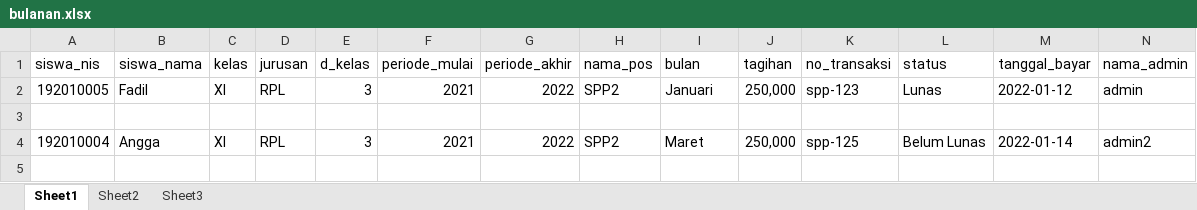
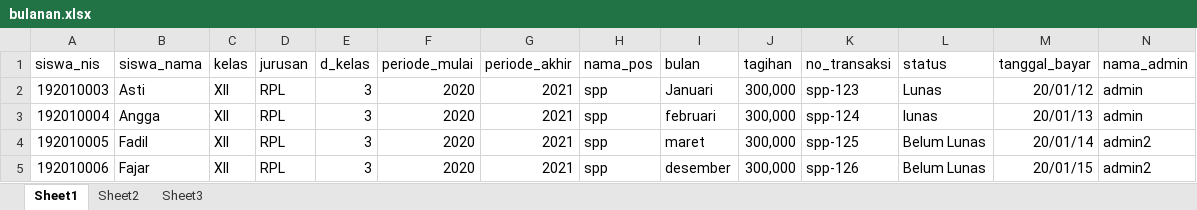
Before and after one commit to Rafly-Hidayat/spp, an Excel workbook: server/src/public/bulanan.xlsx, sheet Sheet1, drawn as a sheet; values as stored, in another font and other column widths than the file's, no borders; table styles not drawn; removed rows and columns are numbered as before the commit, all else as after; the diff names each change by its address in the sheet, - before the commit and + after, or states it on an @@ line.

```diff
--- a/server/src/public/bulanan.xlsx (sheet Sheet1)
+++ b/server/src/public/bulanan.xlsx (sheet Sheet1)
-row 2: 192010005 | Fadil | XI | RPL | 3 | 2021 | 2022 | SPP2 | Januari | 250,000 | spp-123 | Lunas | 2022-01-12 | admin
-row 2: (empty)
+row 2: 192010003 | Asti | XII | RPL | 3 | 2020 | 2021 | spp | Januari | 300,000 | spp-123 | Lunas | 20/01/12 | admin
-C3 (kelas): XI
+C3 (kelas): XII
-F3 (periode_mulai): 2021
+F3 (periode_mulai): 2020
-G3 (periode_akhir): 2022
+G3 (periode_akhir): 2021
-H3 (nama_pos): SPP2
+H3 (nama_pos): spp
-I3 (bulan): Maret
+I3 (bulan): februari
-J3 (tagihan): 250,000
+J3 (tagihan): 300,000
-K3 (no_transaksi): spp-125
+K3 (no_transaksi): spp-124
-L3 (status): Belum Lunas
+L3 (status): lunas
-M3 (tanggal_bayar): 2022-01-14
+M3 (tanggal_bayar): 20/01/13
-N3 (nama_admin): admin2
+N3 (nama_admin): admin
+row 4: 192010005 | Fadil | XII | RPL | 3 | 2020 | 2021 | spp | maret | 300,000 | spp-125 | Belum Lunas | 20/01/14 | admin2
+row 5: 192010006 | Fajar | XII | RPL | 3 | 2020 | 2021 | spp | desember | 300,000 | spp-126 | Belum Lunas | 20/01/15 | admin2
```
